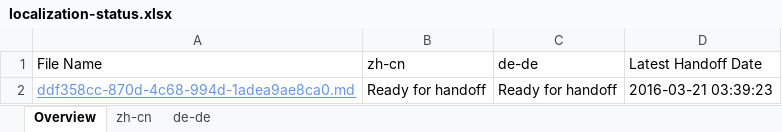
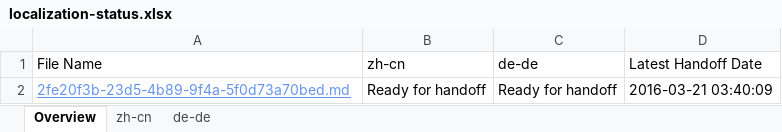
Before and after one commit to OpenLocalizationTestOrg/olhandback, an Excel workbook: ol-handback/OpenLocalizationTest/oltest/yuwzho/localization-status.xlsx, sheet Overview, drawn as a sheet; values as stored, in another font and other column widths than the file's, no borders; table styles not drawn; the diff names each change by its address in the sheet, - before the commit and + after, or states it on an @@ line.

Commit message:
Generate Report for Handoff

```diff
--- a/ol-handback/OpenLocalizationTest/oltest/yuwzho/localization-status.xlsx (sheet Overview)
+++ b/ol-handback/OpenLocalizationTest/oltest/yuwzho/localization-status.xlsx (sheet Overview)
-A2 (File Name): ddf358cc-870d-4c68-994d-1adea9ae8ca0.md
+A2 (File Name): 2fe20f3b-23d5-4b89-9f4a-5f0d73a70bed.md
-D2 (Latest Handoff Date): 2016-03-21 03:39:23
+D2 (Latest Handoff Date): 2016-03-21 03:40:09
```
Also changed, not shown: sheet de-de, sheet zh-cn.
